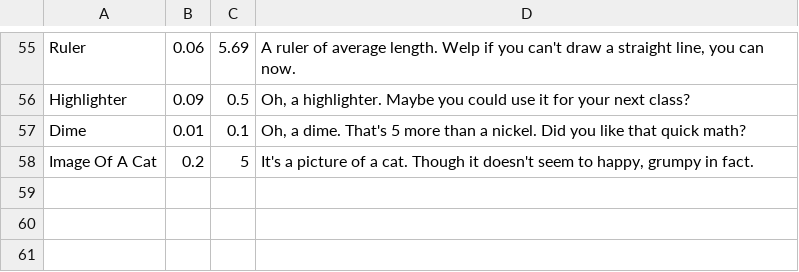
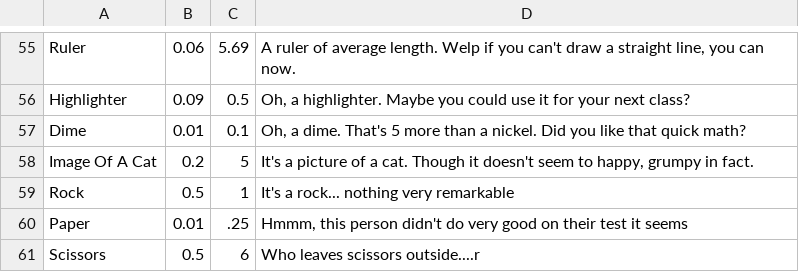
Before and after one commit to gildir/CS321-2018F-002, a CSV file: src/ItemListCSV.csv, drawn as a sheet; only a part is shown, gaps mark what is left out; the diff names each change by its address in the sheet, - before the commit and + after, or states it on an @@ line.

Commit message:
Added RPS as real word items

```diff
--- a/src/ItemListCSV.csv
+++ b/src/ItemListCSV.csv
+row 59: Rock | 0.5 | 1 | It's a rock... nothing very remarkable
+row 60: Paper | 0.01 | .25 | Hmmm, this person didn't do very good on their test it seems
+row 61: Scissors | 0.5 | 6 | Who leaves scissors outside....r
```
Also changed, not shown: 1 other file.
